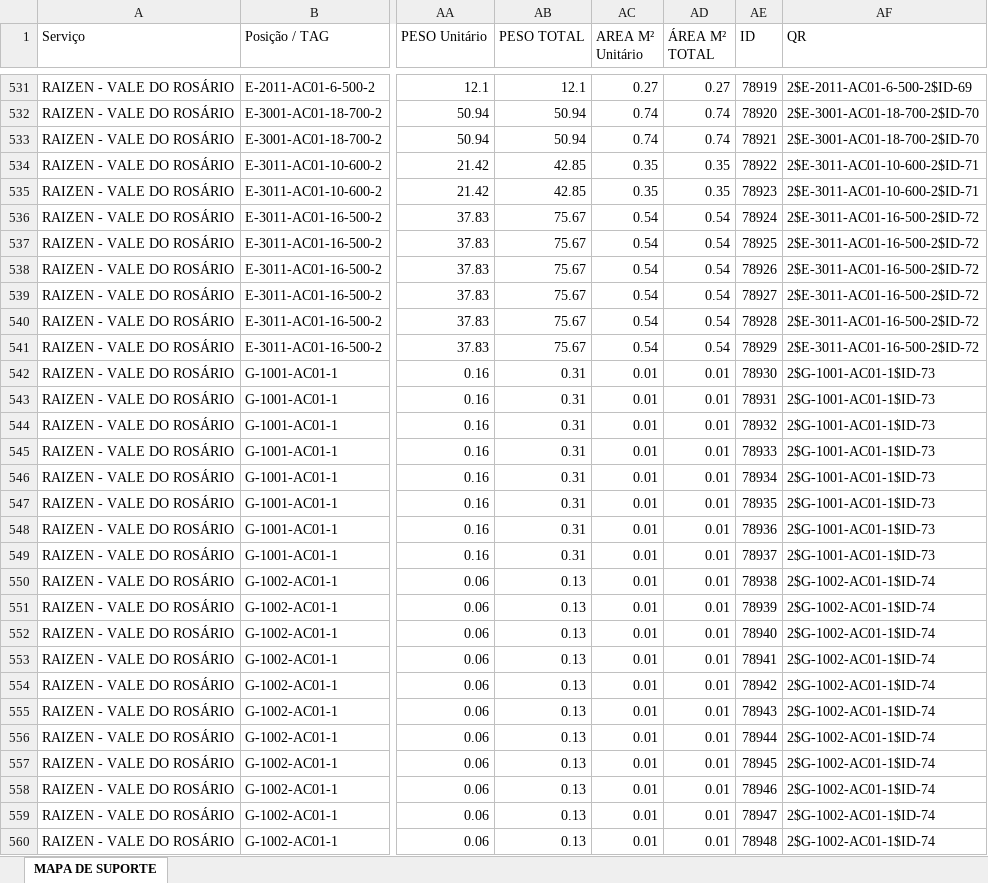
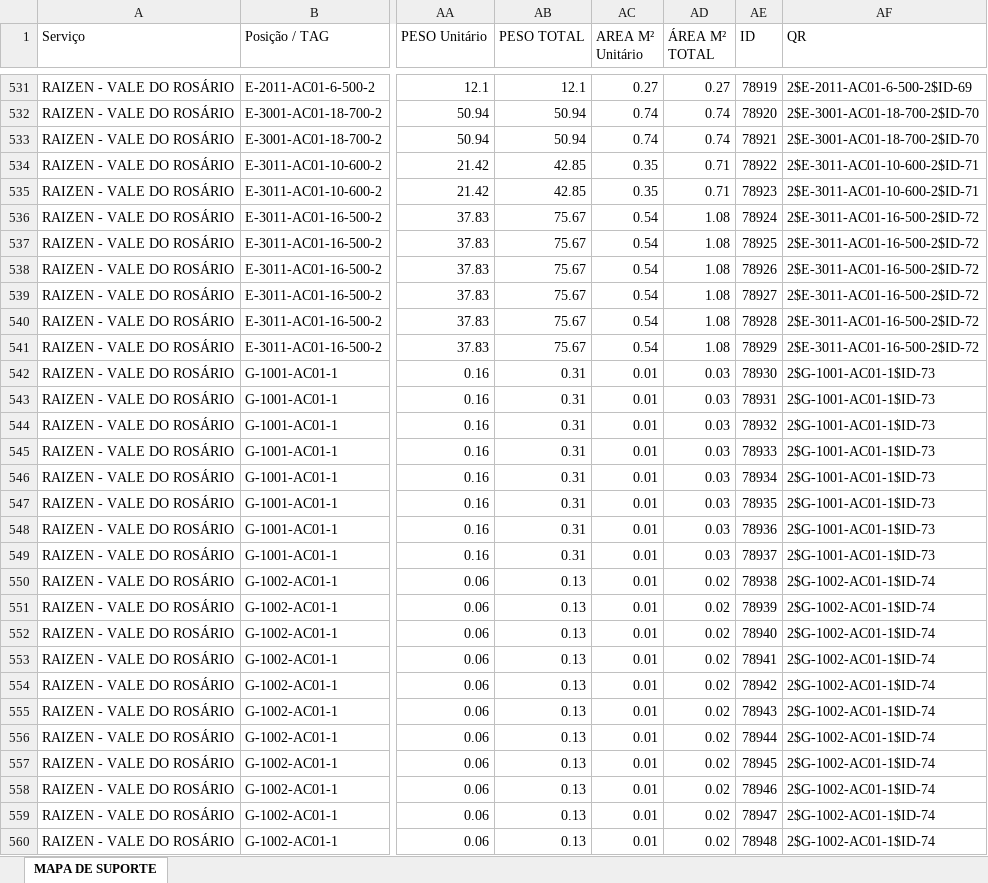
Before and after one commit to Isaacbarci/teste, an Excel workbook: TESTE.xlsx, sheet MAPA DE SUPORTE, drawn as a sheet; only a part is shown, gaps mark what is left out; values as stored, in another font and other column widths than the file's, no borders; table styles not drawn; the diff covers the shown part only; the diff names each change by its address in the sheet, - before the commit and + after, or states it on an @@ line.

```diff
--- a/TESTE.xlsx (sheet MAPA DE SUPORTE)
+++ b/TESTE.xlsx (sheet MAPA DE SUPORTE)
-AD534:AD535 (ÁREA M² TOTAL): 0.35
+AD534:AD535 (ÁREA M² TOTAL): 0.71
-AD536:AD541 (ÁREA M² TOTAL): 0.54
+AD536:AD541 (ÁREA M² TOTAL): 1.08
-AD542:AD549 (ÁREA M² TOTAL): 0.01
+AD542:AD549 (ÁREA M² TOTAL): 0.03
-AD550:AD560 (ÁREA M² TOTAL): 0.01
+AD550:AD560 (ÁREA M² TOTAL): 0.02
```
Also changed, not shown: 1555 edited cells elsewhere in this sheet.
